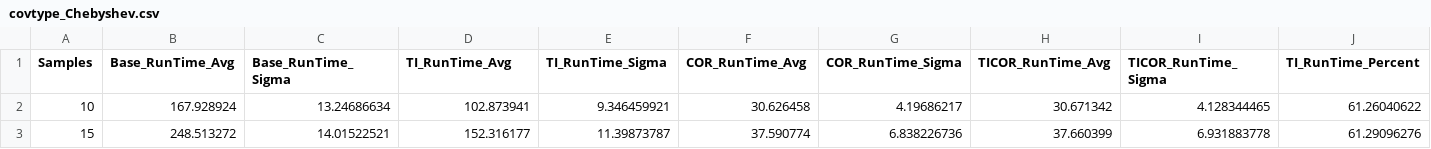
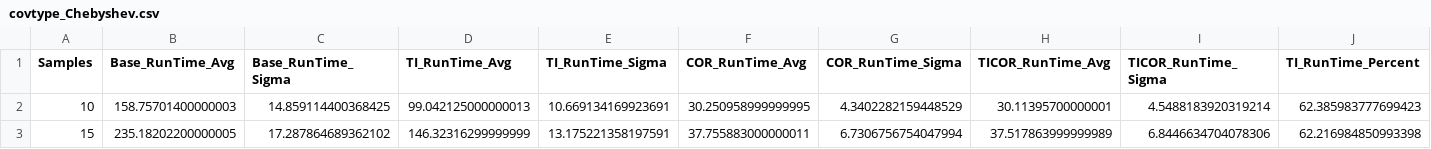
Before and after one commit to alex-korotkiy/outliertechniques, a CSV file: Results/Normal/covtype_Chebyshev.csv, drawn as a sheet; only a part is shown; the diff covers the shown part only; the diff names each change by its address in the sheet, - before the commit and + after, or states it on an @@ line.

```diff
--- a/Results/Normal/covtype_Chebyshev.csv
+++ b/Results/Normal/covtype_Chebyshev.csv
-B2 (Base_RunTime_Avg): 167.928924
+B2 (Base_RunTime_Avg): 158.75701400000003
-C2 (Base_RunTime_Sigma): 13.24686634
+C2 (Base_RunTime_Sigma): 14.859114400368425
-D2 (TI_RunTime_Avg): 102.873941
+D2 (TI_RunTime_Avg): 99.042125000000013
-E2 (TI_RunTime_Sigma): 9.346459921
+E2 (TI_RunTime_Sigma): 10.669134169923691
-F2 (COR_RunTime_Avg): 30.626458
+F2 (COR_RunTime_Avg): 30.250958999999995
-G2 (COR_RunTime_Sigma): 4.19686217
+G2 (COR_RunTime_Sigma): 4.3402282159448529
-H2 (TICOR_RunTime_Avg): 30.671342
+H2 (TICOR_RunTime_Avg): 30.11395700000001
-I2 (TICOR_RunTime_Sigma): 4.128344465
+I2 (TICOR_RunTime_Sigma): 4.5488183920319214
-J2 (TI_RunTime_Percent): 61.26040622
+J2 (TI_RunTime_Percent): 62.385983777699423
-B3 (Base_RunTime_Avg): 248.513272
+B3 (Base_RunTime_Avg): 235.18202200000005
-C3 (Base_RunTime_Sigma): 14.01522521
+C3 (Base_RunTime_Sigma): 17.287864689362102
-D3 (TI_RunTime_Avg): 152.316177
+D3 (TI_RunTime_Avg): 146.32316299999999
-E3 (TI_RunTime_Sigma): 11.39873787
+E3 (TI_RunTime_Sigma): 13.175221358197591
-F3 (COR_RunTime_Avg): 37.590774
+F3 (COR_RunTime_Avg): 37.755883000000011
-G3 (COR_RunTime_Sigma): 6.838226736
+G3 (COR_RunTime_Sigma): 6.7306756754047994
-H3 (TICOR_RunTime_Avg): 37.660399
+H3 (TICOR_RunTime_Avg): 37.517863999999989
-I3 (TICOR_RunTime_Sigma): 6.931883778
+I3 (TICOR_RunTime_Sigma): 6.8446634704078306
-J3 (TI_RunTime_Percent): 61.29096276
+J3 (TI_RunTime_Percent): 62.216984850993398
```
Also changed, not shown: 125 edited cells elsewhere in this file, Results/Metrics/ALOI_Euclidean.csv, Results/Metrics/Shuttle_Euclidean.csv, 31 other files.
